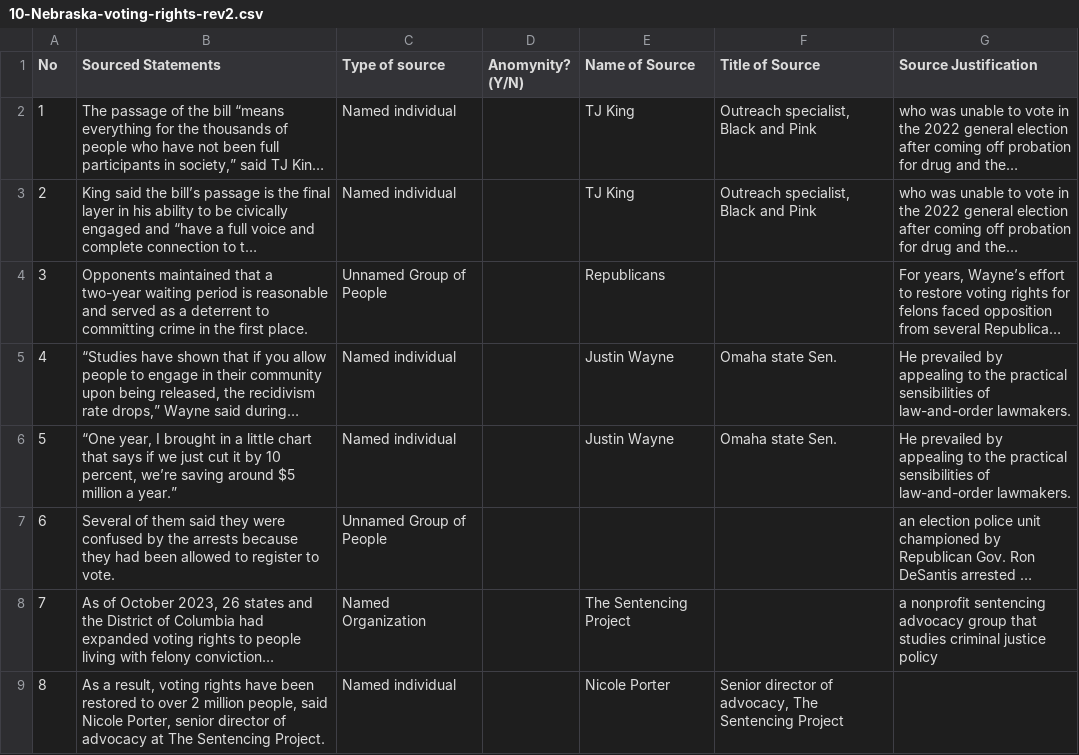
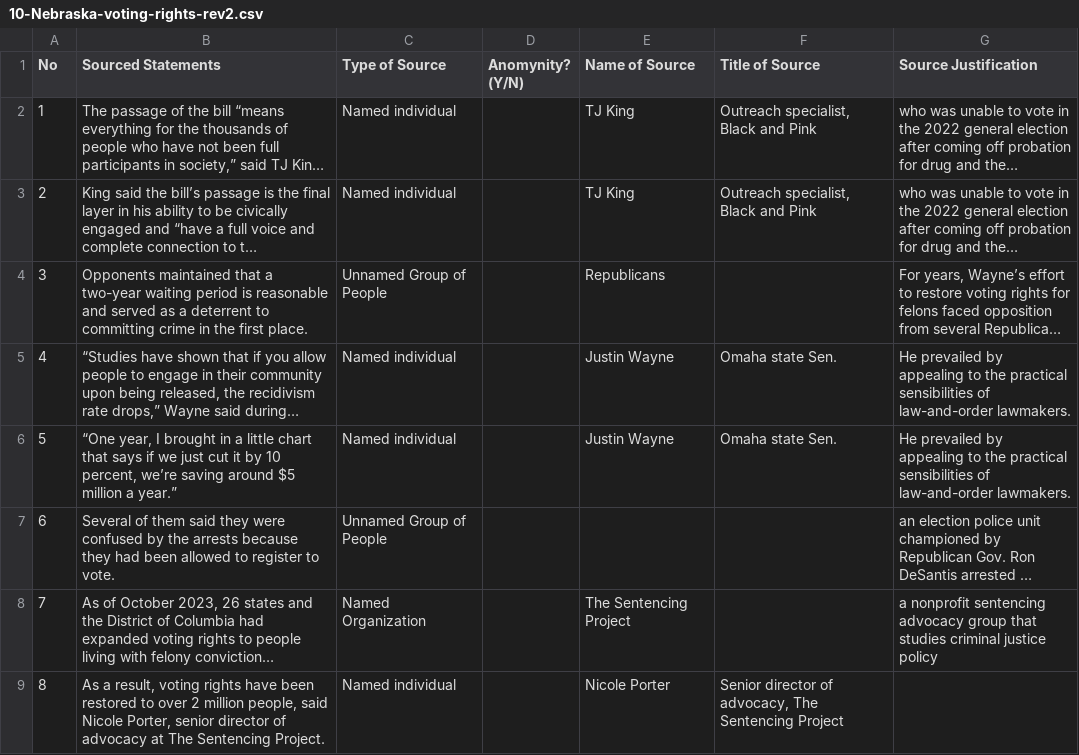
Before and after one commit to MarkkulaCenterJMEthics/llms-journ-sourcing, a CSV file: benchmarking/GT data/rev2025/10-Nebraska-voting-rights-rev2.csv, drawn as a sheet; long unchanged cells end in …; the diff names each change by its address in the sheet, - before the commit and + after, or states it on an @@ line.

```diff
--- a/benchmarking/GT data/rev2025/10-Nebraska-voting-rights-rev2.csv
+++ b/benchmarking/GT data/rev2025/10-Nebraska-voting-rights-rev2.csv
-C1: Type of source
+C1: Type of Source
```
Also changed, not shown: benchmarking/GT data/rev2025/13-pilot-curb-evictions-rev2.csv, benchmarking/GT data/rev2025/2-Best-DDR-player-rev2.csv, 13 other files.
